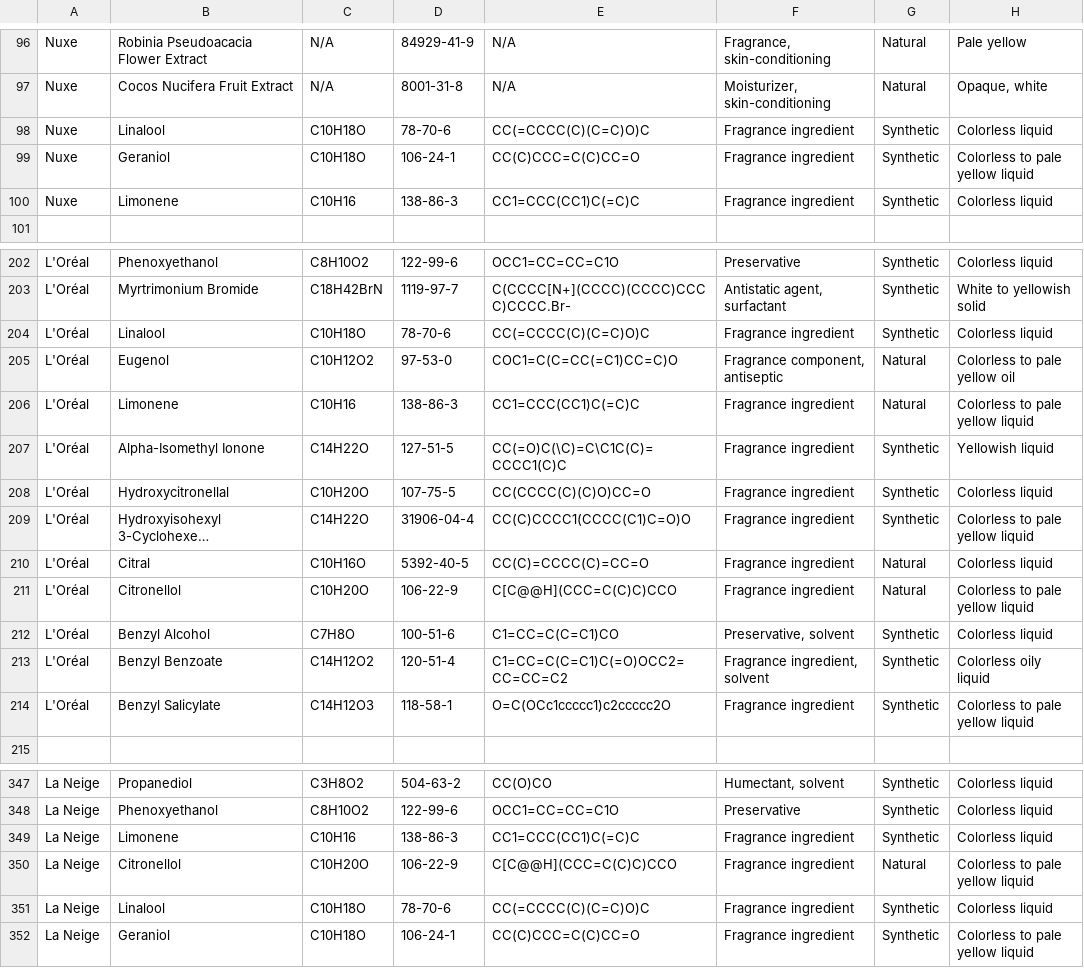
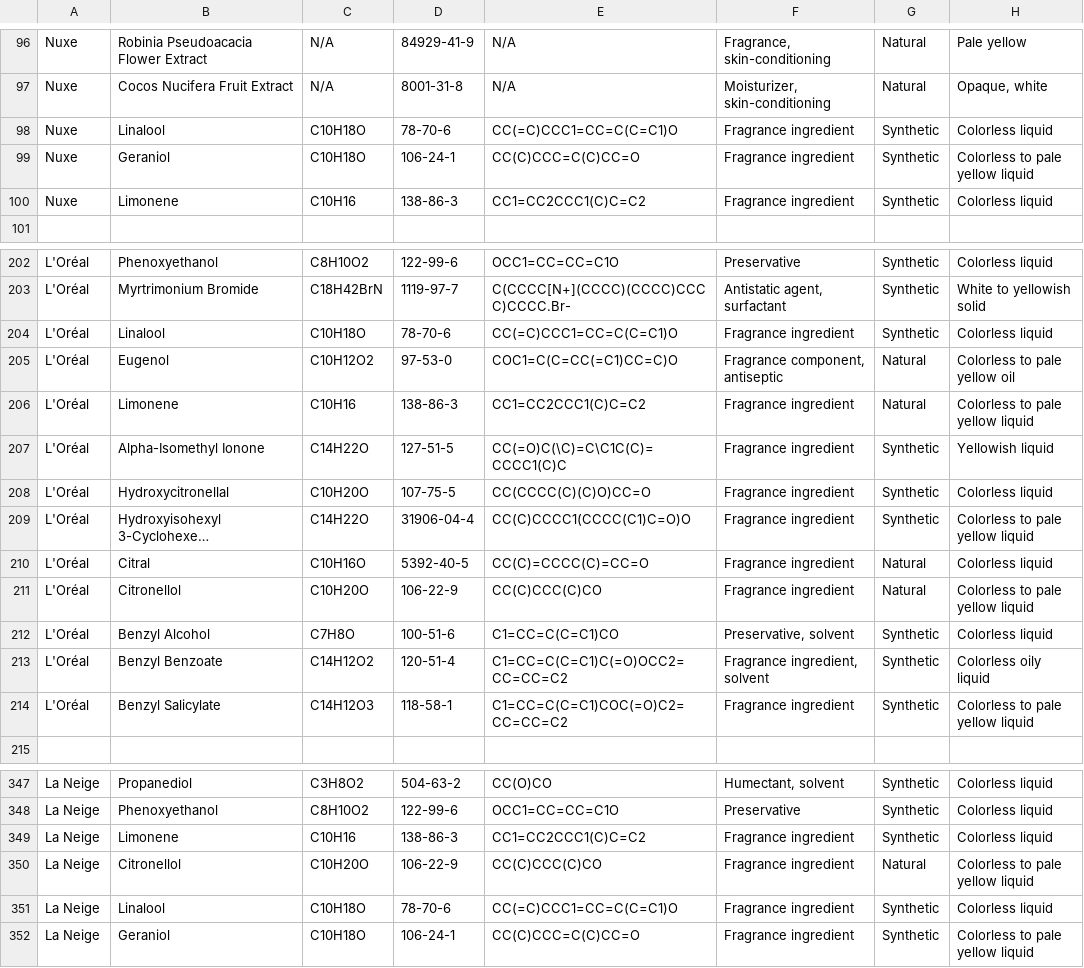
Before and after one commit to victoirelang/LICENSE, a CSV file: data/database.csv, drawn as a sheet; only a part is shown, gaps mark what is left out; long unchanged cells end in …; the diff names each change by its address in the sheet, - before the commit and + after, or states it on an @@ line.

Commit message:
update

```diff
--- a/data/database.csv
+++ b/data/database.csv
-E98: CC(=CCCC(C)(C=C)O)C
+E98: CC(=C)CCC1=CC=C(C=C1)O
-E100: CC1=CCC(CC1)C(=C)C
+E100: CC1=CC2CCC1(C)C=C2
-E204: CC(=CCCC(C)(C=C)O)C
+E204: CC(=C)CCC1=CC=C(C=C1)O
-E206: CC1=CCC(CC1)C(=C)C
+E206: CC1=CC2CCC1(C)C=C2
-E211: C[C@@H](CCC=C(C)C)CCO
+E211: CC(C)CCC(C)CO
-E214: O=C(OCc1ccccc1)c2ccccc2O
+E214: C1=CC=C(C=C1)COC(=O)C2=CC=CC=C2
-E349: CC1=CCC(CC1)C(=C)C
+E349: CC1=CC2CCC1(C)C=C2
-E350: C[C@@H](CCC=C(C)C)CCO
+E350: CC(C)CCC(C)CO
-E351: CC(=CCCC(C)(C=C)O)C
+E351: CC(=C)CCC1=CC=C(C=C1)O
```
